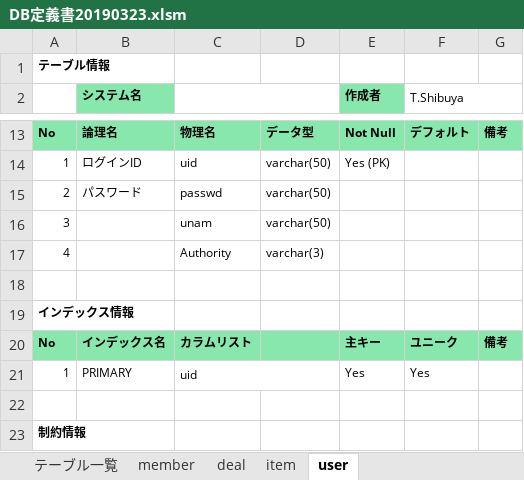
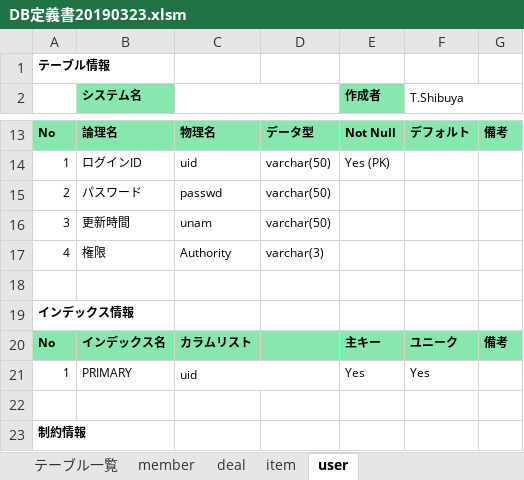
Before and after one commit to mkrobo/test, an Excel workbook: SQL/DB定義書20190323.xlsm, sheet user, drawn as a sheet; only a part is shown, gaps mark what is left out; values as stored, in another font and other column widths than the file's, no borders; the diff names each change by its address in the sheet, - before the commit and + after, or states it on an @@ line.

```diff
--- a/SQL/DB定義書20190323.xlsm (sheet user)
+++ b/SQL/DB定義書20190323.xlsm (sheet user)
-B16 (システム名): (empty)
+B16 (システム名): 更新時間
-B17 (システム名): (empty)
+B17 (システム名): 権限
```
Also changed, not shown: sheet deal, sheet テーブル一覧, sheet item, sheet member.
